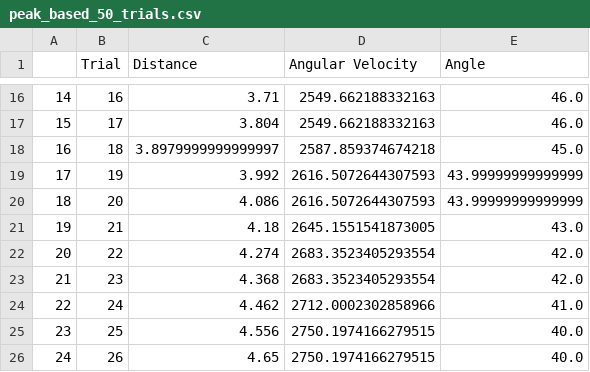
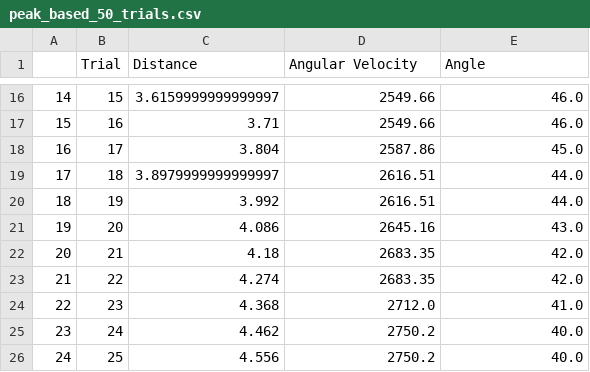
Before and after one commit to SaratogaMSET/BallTrajectory2021, a CSV file: peak_based_50_trials.csv, drawn as a sheet; only a part is shown, gaps mark what is left out; the diff covers the shown part only.

```diff
--- a/peak_based_50_trials.csv
+++ b/peak_based_50_trials.csv
@@ -16,11 +16,11 @@
-14,16,3.71,2549.662188332163,46.0
-15,17,3.804,2549.662188332163,46.0
-16,18,3.8979999999999997,2587.859374674218,45.0
-17,19,3.992,2616.5072644307593,43.99999999999999
-18,20,4.086,2616.5072644307593,43.99999999999999
-19,21,4.18,2645.1551541873005,43.0
-20,22,4.274,2683.3523405293554,42.0
-21,23,4.368,2683.3523405293554,42.0
-22,24,4.462,2712.0002302858966,41.0
-23,25,4.556,2750.1974166279515,40.0
-24,26,4.65,2750.1974166279515,40.0
+14,15,3.6159999999999997,2549.66,46.0
+15,16,3.71,2549.66,46.0
+16,17,3.804,2587.86,45.0
+17,18,3.8979999999999997,2616.51,44.0
+18,19,3.992,2616.51,44.0
+19,20,4.086,2645.16,43.0
+20,21,4.18,2683.35,42.0
+21,22,4.274,2683.35,42.0
+22,23,4.368,2712.0,41.0
+23,24,4.462,2750.2,40.0
+24,25,4.556,2750.2,40.0
```
Also changed, not shown: 96 edited cells elsewhere in this file, 4 other files.
